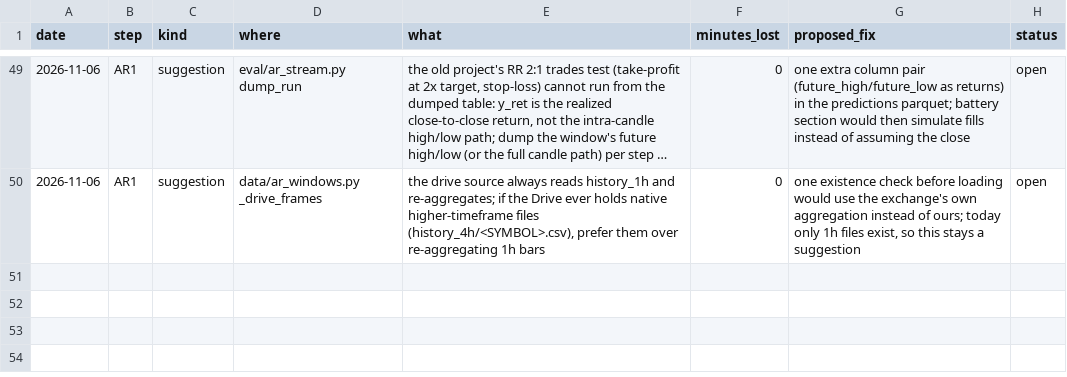
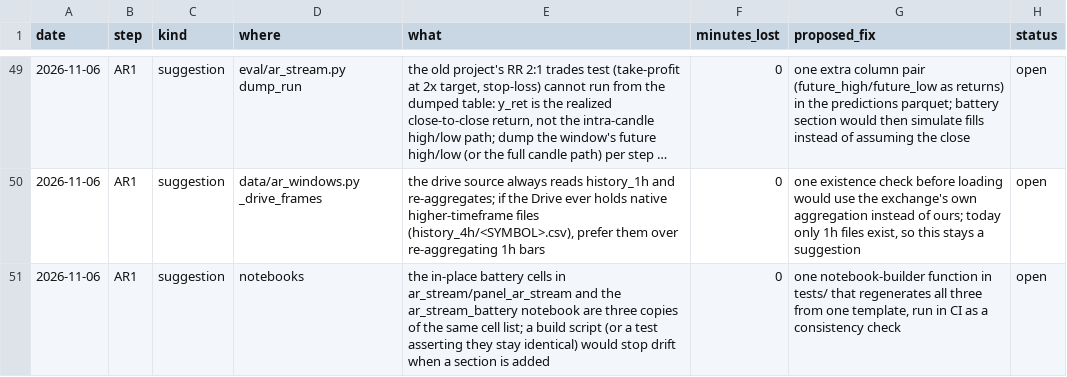
Before and after one commit to yuosef772424/nig-timenet-torch, a CSV file: docs/suggestions.csv, drawn as a sheet; only a part is shown, gaps mark what is left out; long unchanged cells end in ….

```diff
--- a/docs/suggestions.csv
+++ b/docs/suggestions.csv
@@ -50 +50,2 @@ date,step,kind,where,what,minutes_lost,proposed_fix,status
 2026-11-06,AR1,suggestion,data/ar_windows.py _drive_frames,"the drive source always reads history_1h and re-aggregates; if the Drive ever holds native higher-timeframe files (history_4h/<SYMBOL>.csv), prefer them over re-aggregating 1h bars",0,"one existence check before loading would use the exchange's own aggregation instead of ours; today only 1h files exist, so this stays a suggestion",open
+2026-11-06,AR1,suggestion,notebooks,"the in-place battery cells in ar_stream/panel_ar_stream and the ar_stream_battery notebook are three copies of the same cell list; a build script (or a test asserting they stay identical) would stop drift when a section is added",0,"one notebook-builder function in tests/ that regenerates all three from one template, run in CI as a consistency check",open
```
Also changed, not shown: docs/friction_log.csv, 5 other files.
